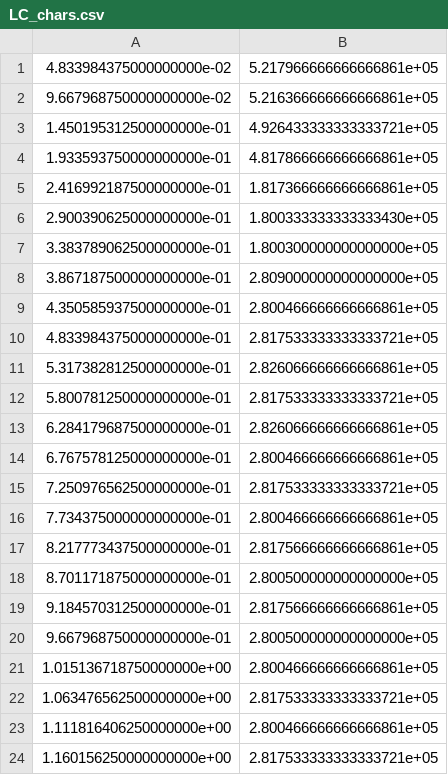
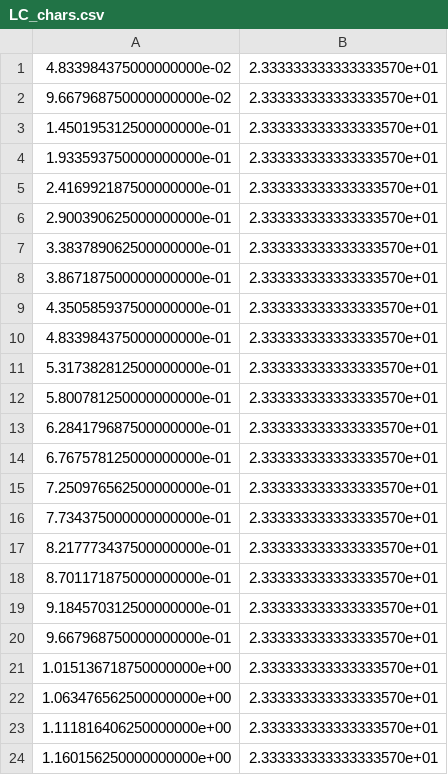
Before and after one commit to TukekeSoft/gpt_host, a CSV file: complete/LC_chars.csv, drawn as a sheet.

```diff
--- a/complete/LC_chars.csv
+++ b/complete/LC_chars.csv
@@ -1,24 +1,24 @@
-4.833984375000000000e-02,5.217966666666666861e+05
-9.667968750000000000e-02,5.216366666666666861e+05
-1.450195312500000000e-01,4.926433333333333721e+05
-1.933593750000000000e-01,4.817866666666666861e+05
-2.416992187500000000e-01,1.817366666666666861e+05
-2.900390625000000000e-01,1.800333333333333430e+05
-3.383789062500000000e-01,1.800300000000000000e+05
-3.867187500000000000e-01,2.809000000000000000e+05
-4.350585937500000000e-01,2.800466666666666861e+05
-4.833984375000000000e-01,2.817533333333333721e+05
-5.317382812500000000e-01,2.826066666666666861e+05
-5.800781250000000000e-01,2.817533333333333721e+05
-6.284179687500000000e-01,2.826066666666666861e+05
-6.767578125000000000e-01,2.800466666666666861e+05
-7.250976562500000000e-01,2.817533333333333721e+05
-7.734375000000000000e-01,2.800466666666666861e+05
-8.217773437500000000e-01,2.817566666666666861e+05
-8.701171875000000000e-01,2.800500000000000000e+05
-9.184570312500000000e-01,2.817566666666666861e+05
-9.667968750000000000e-01,2.800500000000000000e+05
-1.015136718750000000e+00,2.800466666666666861e+05
-1.063476562500000000e+00,2.817533333333333721e+05
-1.111816406250000000e+00,2.800466666666666861e+05
-1.160156250000000000e+00,2.817533333333333721e+05
+4.833984375000000000e-02,2.333333333333333570e+01
+9.667968750000000000e-02,2.333333333333333570e+01
+1.450195312500000000e-01,2.333333333333333570e+01
+1.933593750000000000e-01,2.333333333333333570e+01
+2.416992187500000000e-01,2.333333333333333570e+01
+2.900390625000000000e-01,2.333333333333333570e+01
+3.383789062500000000e-01,2.333333333333333570e+01
+3.867187500000000000e-01,2.333333333333333570e+01
+4.350585937500000000e-01,2.333333333333333570e+01
+4.833984375000000000e-01,2.333333333333333570e+01
+5.317382812500000000e-01,2.333333333333333570e+01
+5.800781250000000000e-01,2.333333333333333570e+01
+6.284179687500000000e-01,2.333333333333333570e+01
+6.767578125000000000e-01,2.333333333333333570e+01
+7.250976562500000000e-01,2.333333333333333570e+01
+7.734375000000000000e-01,2.333333333333333570e+01
+8.217773437500000000e-01,2.333333333333333570e+01
+8.701171875000000000e-01,2.333333333333333570e+01
+9.184570312500000000e-01,2.333333333333333570e+01
+9.667968750000000000e-01,2.333333333333333570e+01
+1.015136718750000000e+00,2.333333333333333570e+01
+1.063476562500000000e+00,2.333333333333333570e+01
+1.111816406250000000e+00,2.333333333333333570e+01
+1.160156250000000000e+00,2.333333333333333570e+01
```
Also changed, not shown: 9 other files.
